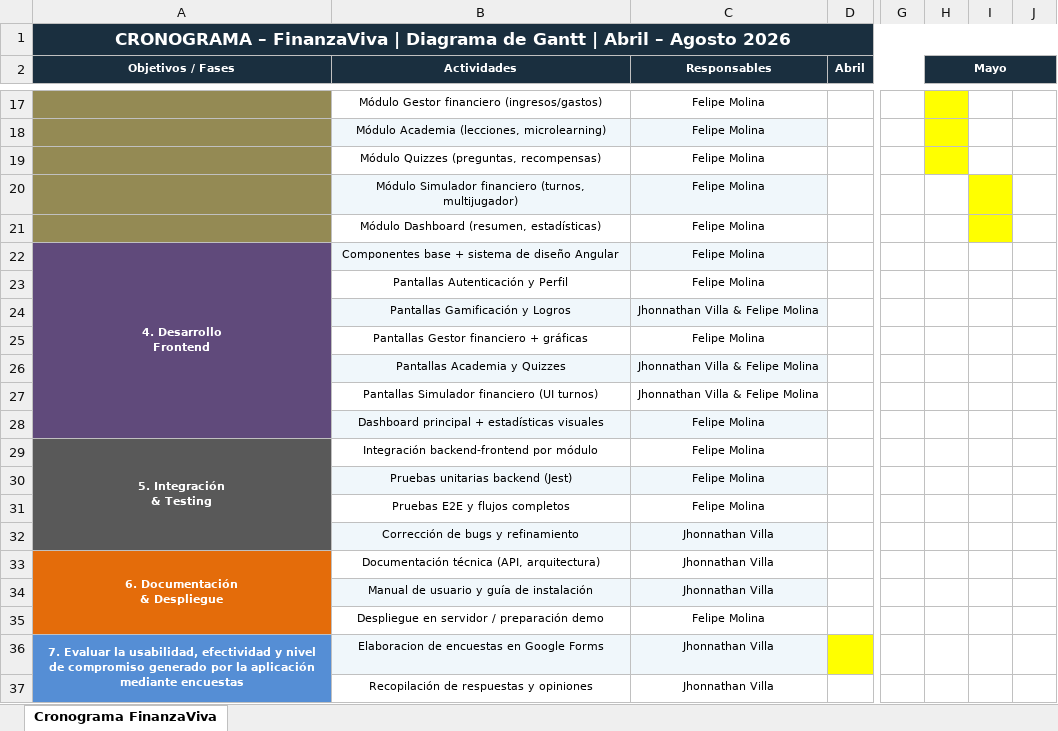
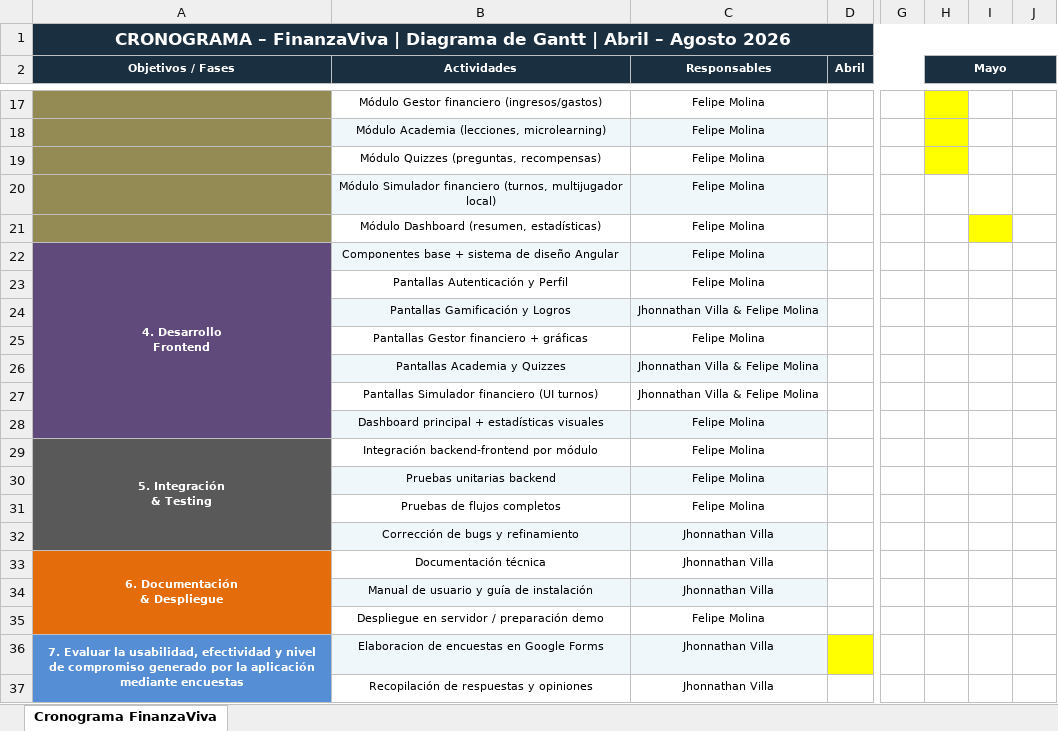
Before and after one commit to fsmolina-64/FinanzaViva, an Excel workbook: Docs/Cronograma/Cronograma FinanzaViva.xlsx, sheet Cronograma FinanzaViva, drawn as a sheet; only a part is shown, gaps mark what is left out; values as stored, in another font and other column widths than the file's, no borders; the diff names each change by its address in the sheet, - before the commit and + after, or states it on an @@ line.

Commit message:
Implementar un módulo de gestión financiera con funciones de seguimiento de transacciones, presupuesto y objetivos.

```diff
--- a/Docs/Cronograma/Cronograma FinanzaViva.xlsx (sheet Cronograma FinanzaViva)
+++ b/Docs/Cronograma/Cronograma FinanzaViva.xlsx (sheet Cronograma FinanzaViva)
-B20 (Actividades): …financiero (turnos, multijugador)
+B20 (Actividades): …financiero (turnos, multijugador local)
-I20 fill: #FFFF00
+I20 fill: none
-B30 (Actividades): Pruebas unitarias backend (Jest)
+B30 (Actividades): Pruebas unitarias backend
-B31 (Actividades): Pruebas E2E y flujos completos
+B31 (Actividades): Pruebas de flujos completos
-B33 (Actividades): Documentación técnica (API, arquitectura)
+B33 (Actividades): Documentación técnica
```
Also changed, not shown: 16 other files.
